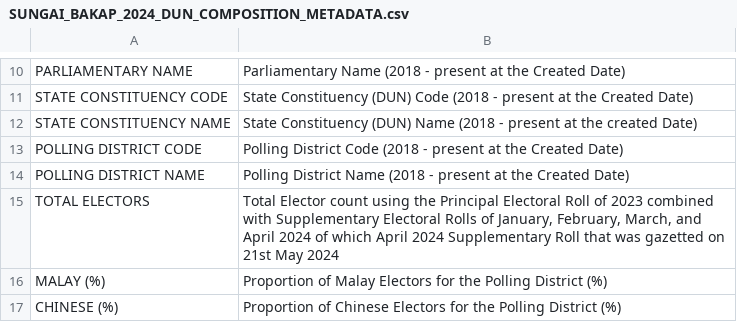
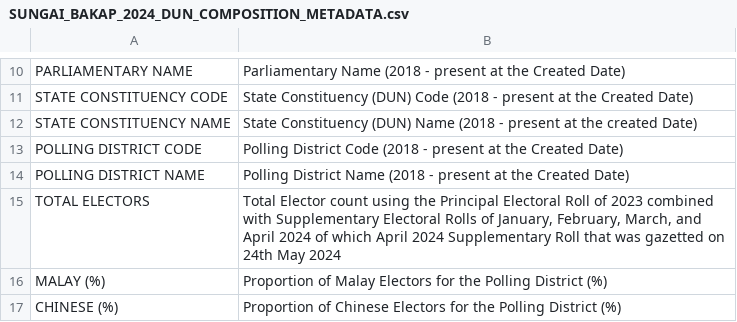
Before and after one commit to TindakMalaysia/By-Elections, a CSV file: 2024/SUNGAI BAKAP/SUNGAI_BAKAP_2024_DUN_COMPOSITION_METADATA.csv, drawn as a sheet; only a part is shown, gaps mark what is left out.

Commit message:
Update SUNGAI_BAKAP_2024_DUN_COMPOSITION_METADATA.csv
Minor correction

```diff
--- a/2024/SUNGAI BAKAP/SUNGAI_BAKAP_2024_DUN_COMPOSITION_METADATA.csv
+++ b/2024/SUNGAI BAKAP/SUNGAI_BAKAP_2024_DUN_COMPOSITION_METADATA.csv
@@ -14,3 +14,3 @@ POLLING DISTRICT CODE,Polling District Code (2018 - present at the Created Date)
 POLLING DISTRICT NAME,Polling District Name (2018 - present at the Created Date)
-TOTAL ELECTORS,"Total Elector count using the Principal Electoral Roll of 2023 combined with Supplementary Electoral Rolls of January, February, March, and April 2024 of which April 2024 Supplementary Roll that was gazetted on 21st May 2024"
+TOTAL ELECTORS,"Total Elector count using the Principal Electoral Roll of 2023 combined with Supplementary Electoral Rolls of January, February, March, and April 2024 of which April 2024 Supplementary Roll that was gazetted on 24th May 2024"
 MALAY (%),Proportion of Malay Electors for the Polling District (%)
```
